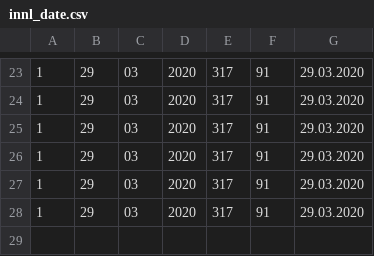
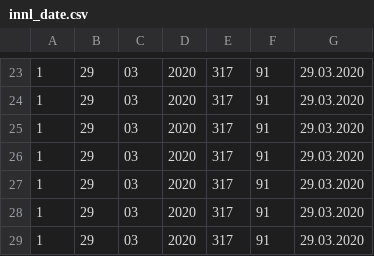
Before and after one commit to tormodb/academic_blog, a CSV file: content/post/innl_date.csv, drawn as a sheet; only a part is shown, gaps mark what is left out; the diff names each change by its address in the sheet, - before the commit and + after, or states it on an @@ line.

```diff
--- a/content/post/innl_date.csv
+++ b/content/post/innl_date.csv
+row 29: 1 | 29 | 03 | 2020 | 317 | 91 | 29.03.2020
```
Also changed, not shown: content/post/inf_date.csv, 20 other files.
